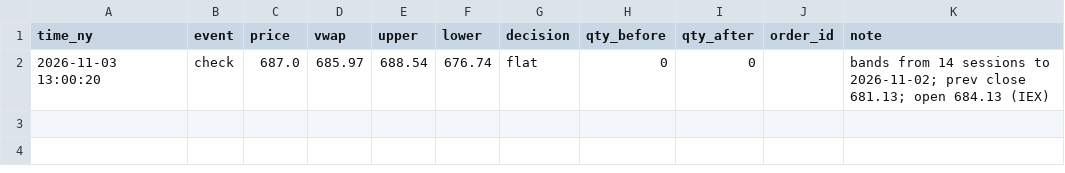
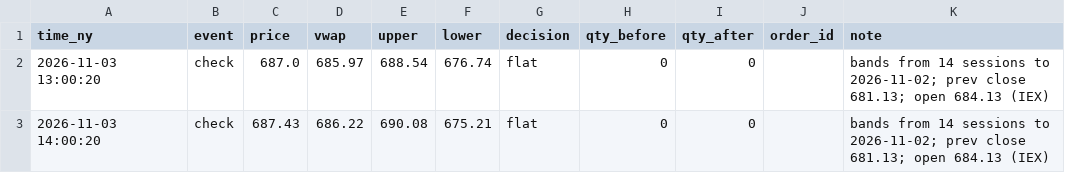
Before and after one commit to JC-Cola/backtest-lab, a CSV file: agent_memory/noise_live.csv, drawn as a sheet; the diff names each change by its address in the sheet, - before the commit and + after, or states it on an @@ line.

```diff
--- a/agent_memory/noise_live.csv
+++ b/agent_memory/noise_live.csv
+row 3: 2026-11-03 14:00:20 | check | 687.43 | 686.22 | 690.08 | 675.21 | flat | 0 | 0 |  | bands from 14 sessions to 2026-11-02; prev close 681.13; open 684.13 (IEX)
```
